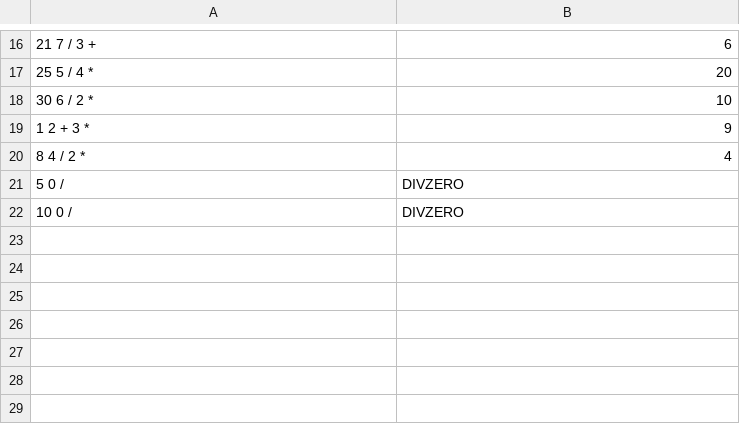
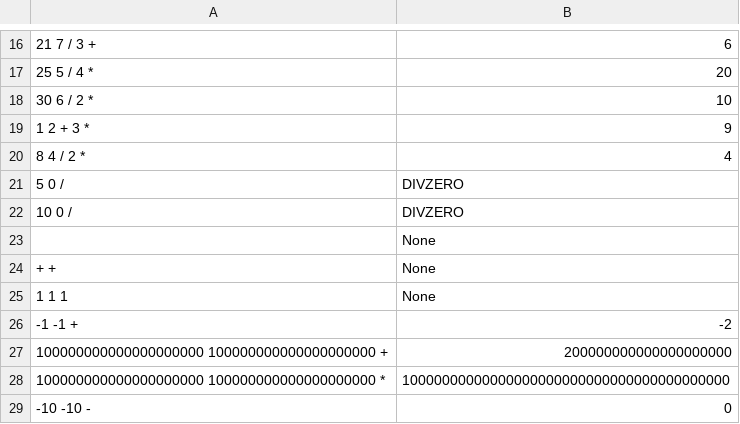
Before and after one commit to alexjing-oss/MSML606-HW2, a CSV file: p3_eval_postfix.csv, drawn as a sheet; only a part is shown, gaps mark what is left out; the diff names each change by its address in the sheet, - before the commit and + after, or states it on an @@ line.

```diff
--- a/p3_eval_postfix.csv
+++ b/p3_eval_postfix.csv
+row 23:  | None
+row 24: + + | None
+row 25: 1 1 1 | None
+row 26: -1 -1 + | -2
+row 27: 100000000000000000000 100000000000000000000 + | 200000000000000000000
+row 28: 100000000000000000000 100000000000000000000 * | 10000000000000000000000000000000000000000
+row 29: -10 -10 - | 0
```
Also changed, not shown: 1 other file.
